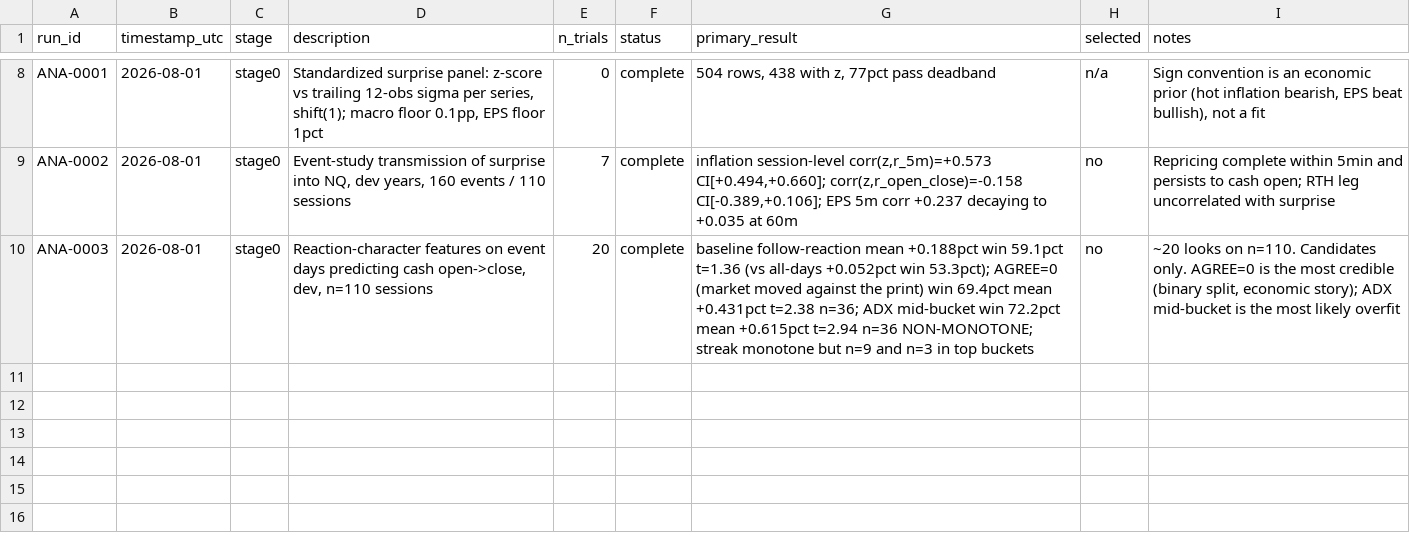
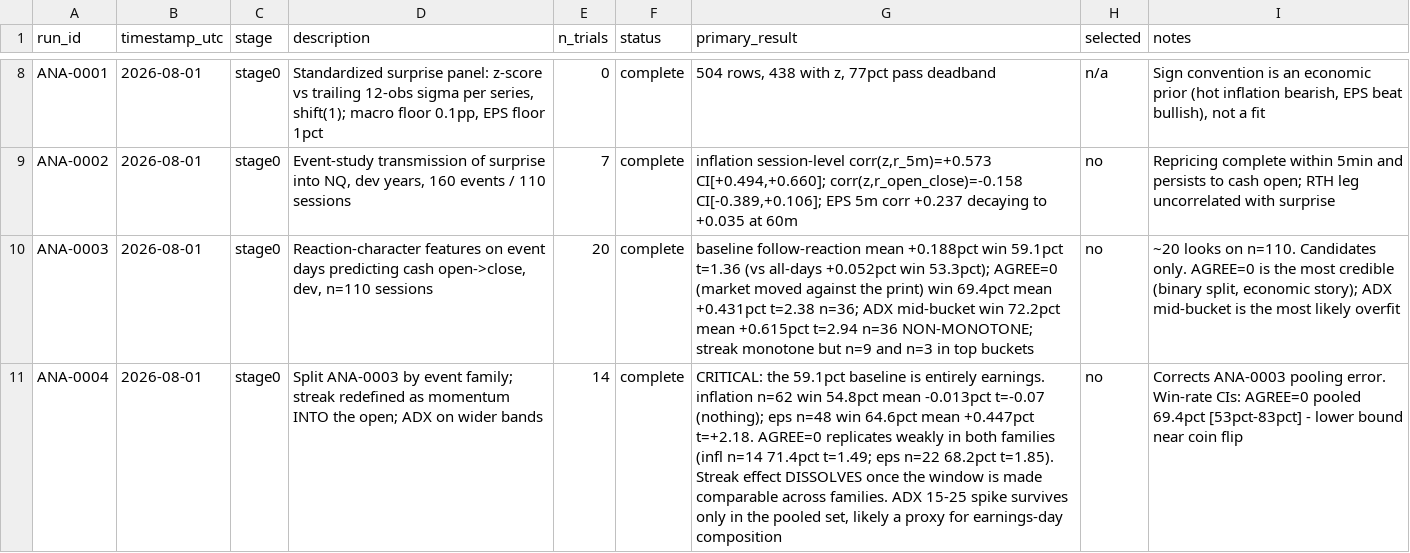
Before and after one commit to dylankazakovas93-dev/discretion-study, a CSV file: RUN_REGISTRY.csv, drawn as a sheet; only a part is shown, gaps mark what is left out; the diff names each change by its address in the sheet, - before the commit and + after, or states it on an @@ line.

```diff
--- a/RUN_REGISTRY.csv
+++ b/RUN_REGISTRY.csv
+row 11: ANA-0004 | 2026-08-01 | stage0 | Split ANA-0003 by event family; streak redefined as momentum INTO the open; ADX on wider bands | 14 | complete | CRITICAL: the 59.1pct baseline is entirely earnings. inflation n=62 win 54.8pct mean -0.013pct t=-0.07 (nothing); eps n=48 win 64.6pct mean +0.447pct t=+2.18. AGREE=0 replicates weakly in both families (infl n=14 71.4pct t=1.49; eps n=22 68.2pct t=1.85). Streak effect DISSOLVES once the window is made comparable across families. ADX 15-25 spike survives only in the pooled set, likely a proxy for earnings-day composition | no | Corrects ANA-0003 pooling error. Win-rate CIs: AGREE=0 pooled 69.4pct [53pct-83pct] - lower bound near coin flip
```
Also changed, not shown: 2 other files.
